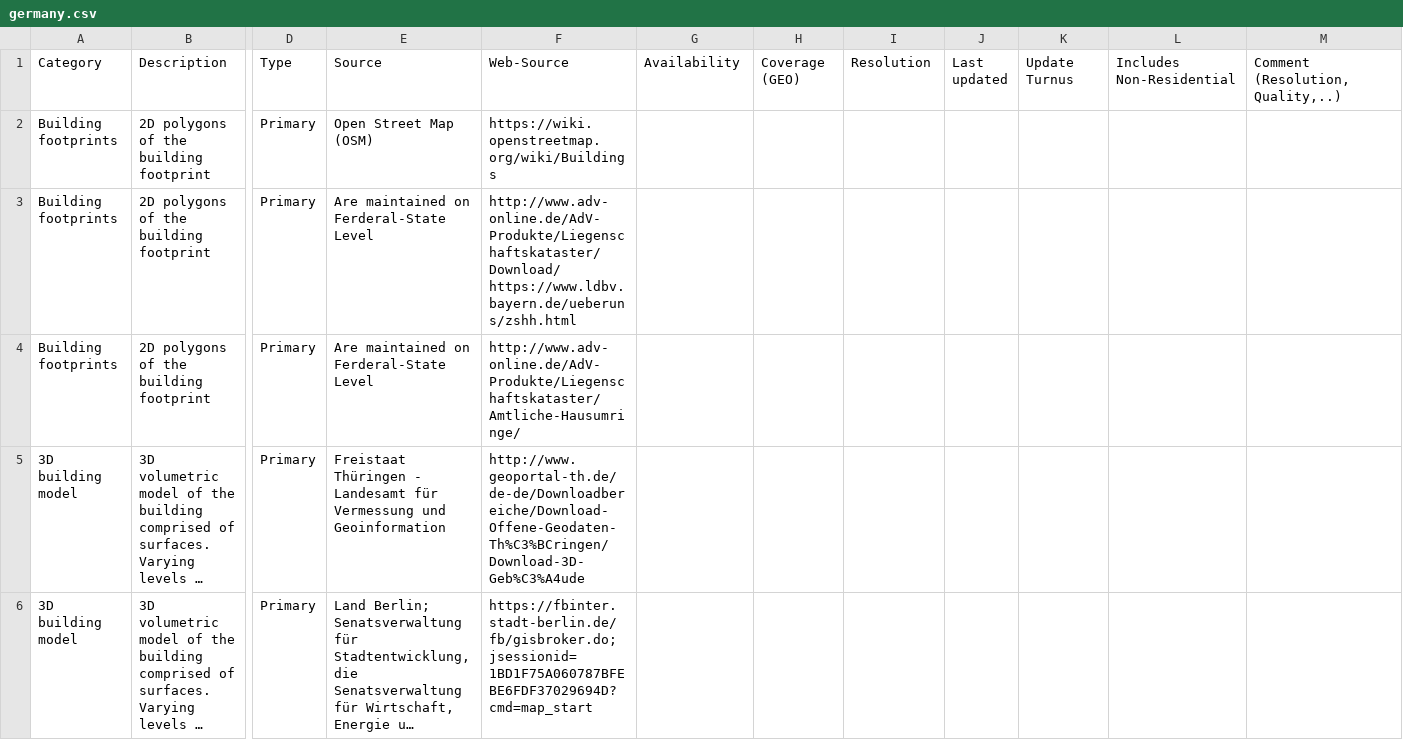
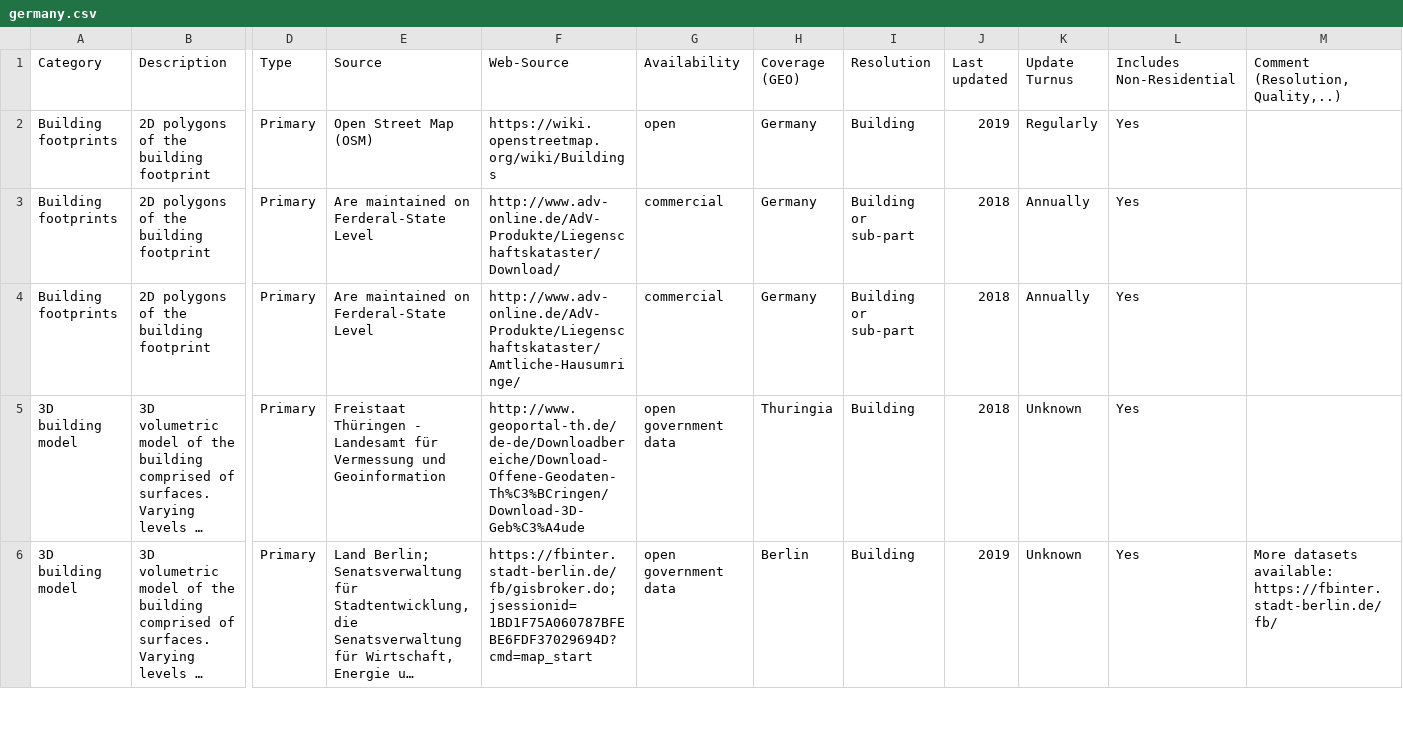
Before and after one commit to ibpsa/project1-wp-2-1-cim-gis, a CSV file: data/germany.csv, drawn as a sheet; only a part is shown, gaps mark what is left out; long unchanged cells end in …; ↵ is a line break in a cell; the diff covers the shown part only; the diff names each change by its address in the sheet, - before the commit and + after, or states it on an @@ line.

Commit message:
Update germany.csv
Add further data to Germany

```diff
--- a/data/germany.csv
+++ b/data/germany.csv
-G2 (Availability): (empty)
+G2 (Availability): open
-H2:H4 (Coverage (GEO)): (empty)
+H2:H4 (Coverage (GEO)): Germany
-I2 (Resolution): (empty)
+I2 (Resolution): Building
-J2 (Last updated): (empty)
+J2 (Last updated): 2019
-K2 (Update Turnus): (empty)
+K2 (Update Turnus): Regularly
-L2:L6 (Includes Non-Residential): (empty)
+L2:L6 (Includes Non-Residential): Yes
-F3 (Web-Source): http://www.adv-online.de/AdV-Produkte/Liegenschaftskataster/Download/ ↵ https://www.ldbv.bayern.de/ueberuns/zshh.html
+F3 (Web-Source): http://www.adv-online.de/AdV-Produkte/Liegenschaftskataster/Download/
-G3:G4 (Availability): (empty)
+G3:G4 (Availability): commercial
-I3:I4 (Resolution): (empty)
+I3:I4 (Resolution): Building or sub-part
-J3:J5 (Last updated): (empty)
+J3:J5 (Last updated): 2018
-K3:K4 (Update Turnus): (empty)
+K3:K4 (Update Turnus): Annually
-G5:G6 (Availability): (empty)
+G5:G6 (Availability): open government data
-H5 (Coverage (GEO)): (empty)
+H5 (Coverage (GEO)): Thuringia
-I5:I6 (Resolution): (empty)
+I5:I6 (Resolution): Building
-K5:K6 (Update Turnus): (empty)
+K5:K6 (Update Turnus): Unknown
-H6 (Coverage (GEO)): (empty)
+H6 (Coverage (GEO)): Berlin
-J6 (Last updated): (empty)
+J6 (Last updated): 2019
-M6 (Comment (Resolution, Quality,..)): (empty)
+M6 (Comment (Resolution, Quality,..)): More datasets available: https://fbinter.stadt-berlin.de/fb/
```
Also changed, not shown: 107 edited cells elsewhere in this file.
